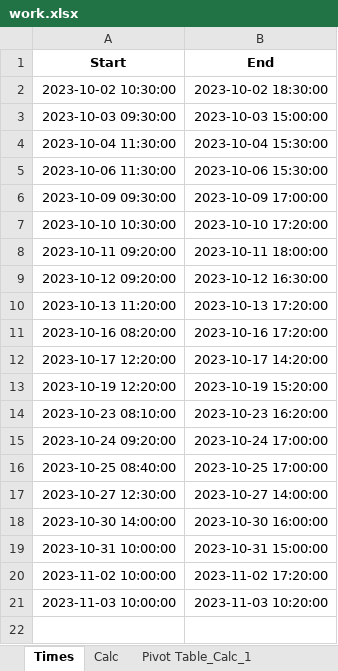
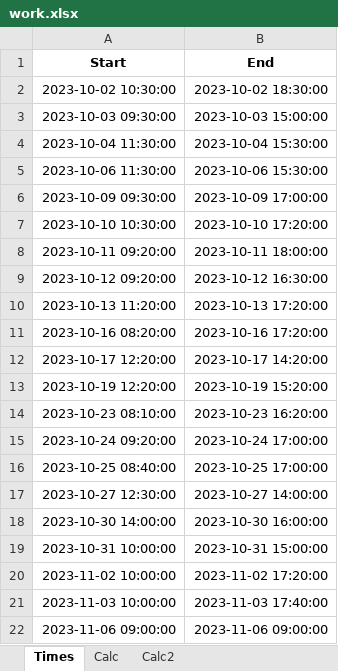
Before and after one commit to RealUranar/HiWi, an Excel workbook: work.xlsx, sheet Times, drawn as a sheet; values as stored, in another font and other column widths than the file's, no borders; the diff names each change by its address in the sheet, - before the commit and + after, or states it on an @@ line.

```diff
--- a/work.xlsx (sheet Times)
+++ b/work.xlsx (sheet Times)
-sheet tab: Pivot Table_Calc_1
+sheet tab: Calc2
-B21 (End): 2023-11-03 10:20:00
+B21 (End): 2023-11-03 17:40:00
+row 22: 2023-11-06 09:00:00 | 2023-11-06 09:00:00
```
Also changed, not shown: sheet Calc2, sheet Calc, formulas that keep their value, 1 other file.
